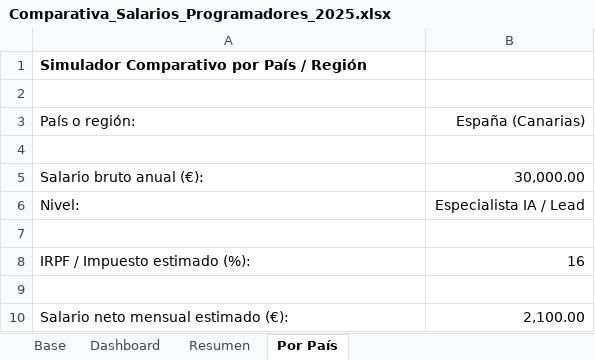
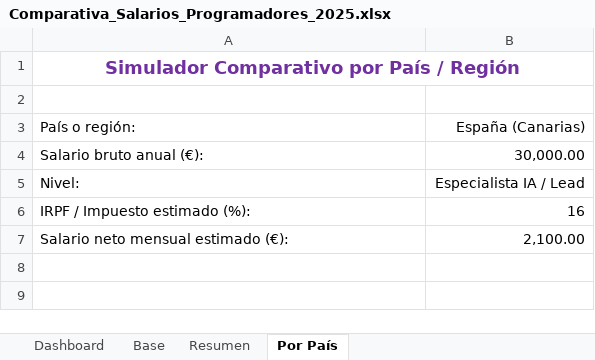
Before and after one commit to javiermorron/SalaryLab, an Excel workbook: Comparativa_Salarios_Programadores_2025.xlsx, sheet Por País, drawn as a sheet; values as stored, in another font and other column widths than the file's, no borders; table styles not drawn; the diff names each change by its address in the sheet, - before the commit and + after, or states it on an @@ line.

```diff
--- a/Comparativa_Salarios_Programadores_2025.xlsx (sheet Por País)
+++ b/Comparativa_Salarios_Programadores_2025.xlsx (sheet Por País)
@@ sheet tab order changed: Dashboard | Base | Resumen | Por País @@
@@ A1 text colour: black → #7030A0, text size: larger, alignment: left → center @@
+A1:B1 merged
-row 4: (empty)
-row 7: (empty)
-row 9: (empty)
```
Also changed, not shown: sheet Base, sheet Dashboard, sheet Resumen, charts or pictures.
